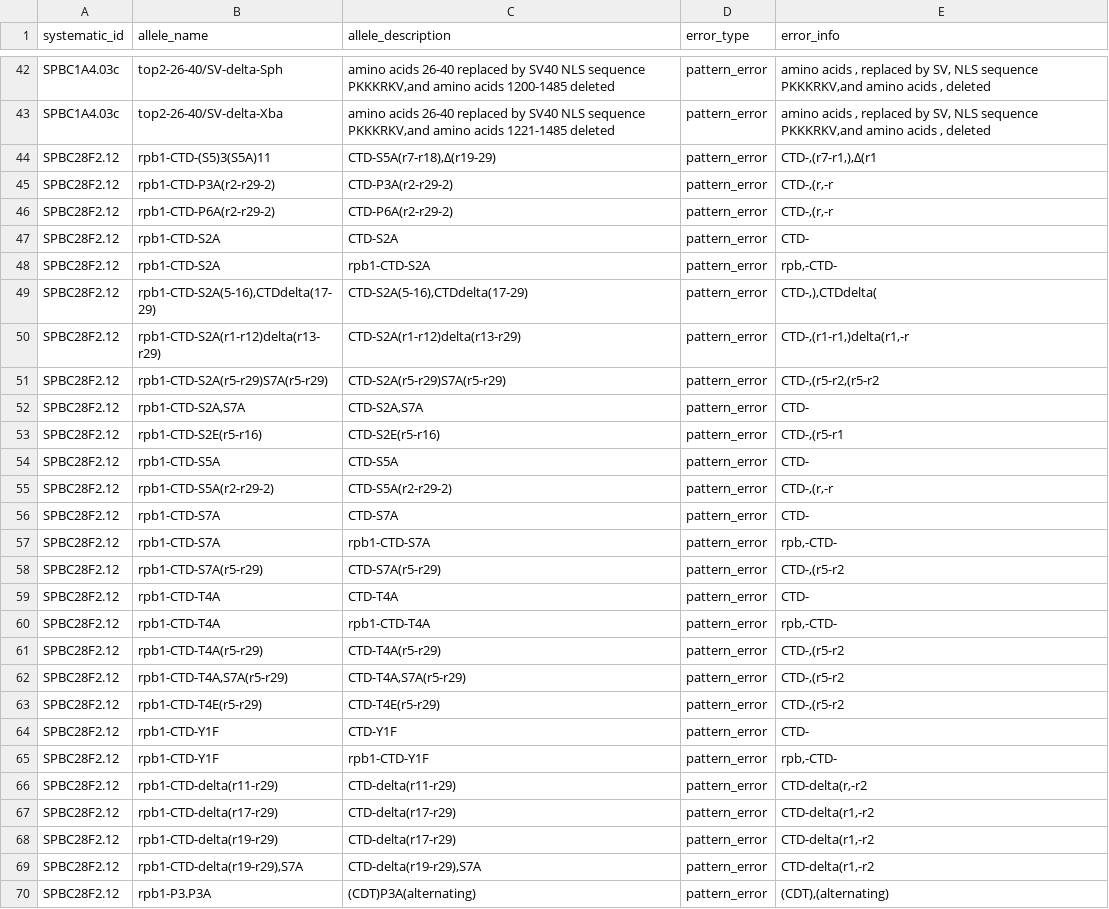
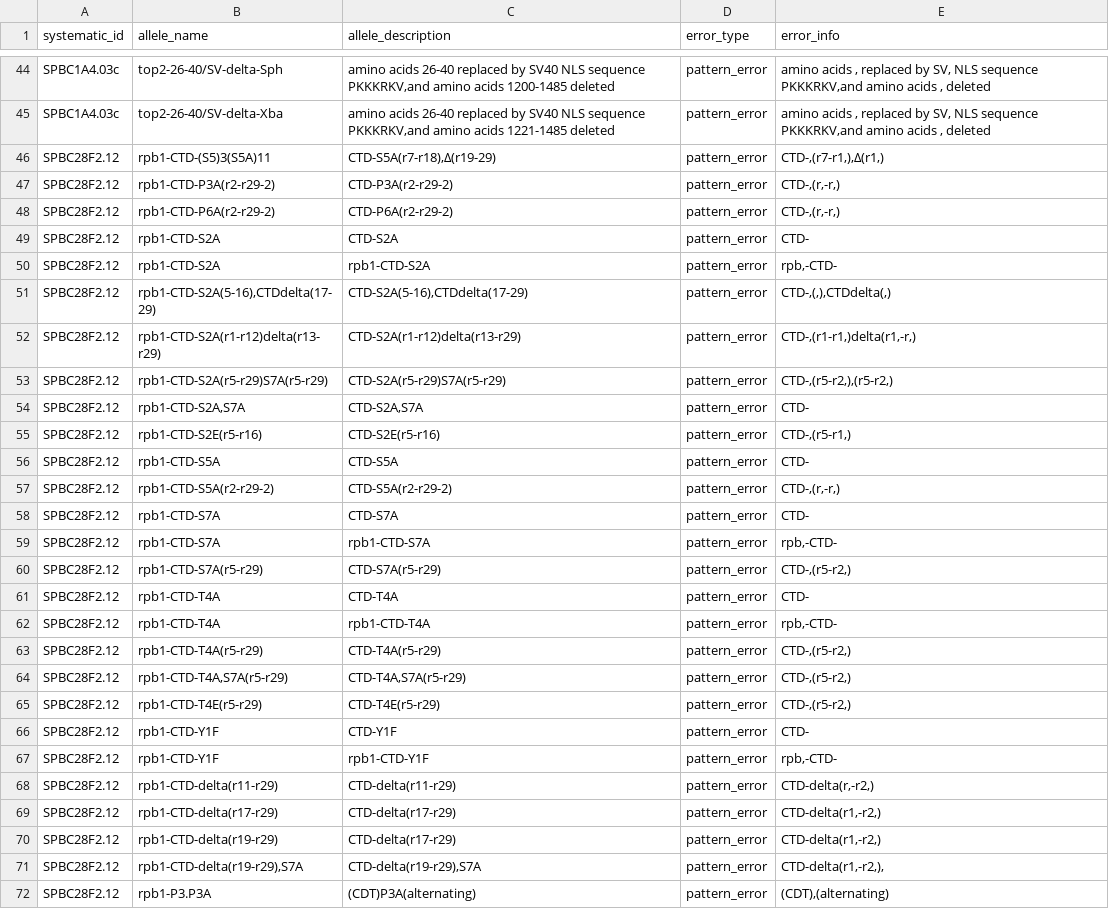
Before and after one commit to pombase/allele_qc, a TSV file: results/allele_cannot_fix_other_errors.tsv, drawn as a sheet; only a part is shown, gaps mark what is left out; the diff covers the shown part only.

```diff
--- a/results/allele_cannot_fix_other_errors.tsv
+++ b/results/allele_cannot_fix_other_errors.tsv
@@ -43,28 +45,28 @@ SPBC1A4.03c	top2-26-40/SV-delta-Sph	amino acids 26-40 replaced by SV40 NLS seque
 SPBC1A4.03c	top2-26-40/SV-delta-Xba	amino acids 26-40 replaced by SV40 NLS sequence PKKKRKV,and amino acids 1221-1485 deleted	pattern_error	amino acids , replaced by SV, NLS sequence PKKKRKV,and amino acids , deleted
-SPBC28F2.12	rpb1-CTD-(S5)3(S5A)11	CTD-S5A(r7-r18),∆(r19-29)	pattern_error	CTD-,(r7-r1,),∆(r1
-SPBC28F2.12	rpb1-CTD-P3A(r2-r29-2)	CTD-P3A(r2-r29-2)	pattern_error	CTD-,(r,-r
-SPBC28F2.12	rpb1-CTD-P6A(r2-r29-2)	CTD-P6A(r2-r29-2)	pattern_error	CTD-,(r,-r
+SPBC28F2.12	rpb1-CTD-(S5)3(S5A)11	CTD-S5A(r7-r18),∆(r19-29)	pattern_error	CTD-,(r7-r1,),∆(r1,)
+SPBC28F2.12	rpb1-CTD-P3A(r2-r29-2)	CTD-P3A(r2-r29-2)	pattern_error	CTD-,(r,-r,)
+SPBC28F2.12	rpb1-CTD-P6A(r2-r29-2)	CTD-P6A(r2-r29-2)	pattern_error	CTD-,(r,-r,)
 SPBC28F2.12	rpb1-CTD-S2A	CTD-S2A	pattern_error	CTD-
 SPBC28F2.12	rpb1-CTD-S2A	rpb1-CTD-S2A	pattern_error	rpb,-CTD-
-SPBC28F2.12	rpb1-CTD-S2A(5-16),CTDdelta(17-29)	CTD-S2A(5-16),CTDdelta(17-29)	pattern_error	CTD-,),CTDdelta(
-SPBC28F2.12	rpb1-CTD-S2A(r1-r12)delta(r13-r29)	CTD-S2A(r1-r12)delta(r13-r29)	pattern_error	CTD-,(r1-r1,)delta(r1,-r
-SPBC28F2.12	rpb1-CTD-S2A(r5-r29)S7A(r5-r29)	CTD-S2A(r5-r29)S7A(r5-r29)	pattern_error	CTD-,(r5-r2,(r5-r2
+SPBC28F2.12	rpb1-CTD-S2A(5-16),CTDdelta(17-29)	CTD-S2A(5-16),CTDdelta(17-29)	pattern_error	CTD-,(,),CTDdelta(,)
+SPBC28F2.12	rpb1-CTD-S2A(r1-r12)delta(r13-r29)	CTD-S2A(r1-r12)delta(r13-r29)	pattern_error	CTD-,(r1-r1,)delta(r1,-r,)
+SPBC28F2.12	rpb1-CTD-S2A(r5-r29)S7A(r5-r29)	CTD-S2A(r5-r29)S7A(r5-r29)	pattern_error	CTD-,(r5-r2,),(r5-r2,)
 SPBC28F2.12	rpb1-CTD-S2A,S7A	CTD-S2A,S7A	pattern_error	CTD-
-SPBC28F2.12	rpb1-CTD-S2E(r5-r16)	CTD-S2E(r5-r16)	pattern_error	CTD-,(r5-r1
+SPBC28F2.12	rpb1-CTD-S2E(r5-r16)	CTD-S2E(r5-r16)	pattern_error	CTD-,(r5-r1,)
 SPBC28F2.12	rpb1-CTD-S5A	CTD-S5A	pattern_error	CTD-
-SPBC28F2.12	rpb1-CTD-S5A(r2-r29-2)	CTD-S5A(r2-r29-2)	pattern_error	CTD-,(r,-r
+SPBC28F2.12	rpb1-CTD-S5A(r2-r29-2)	CTD-S5A(r2-r29-2)	pattern_error	CTD-,(r,-r,)
 SPBC28F2.12	rpb1-CTD-S7A	CTD-S7A	pattern_error	CTD-
 SPBC28F2.12	rpb1-CTD-S7A	rpb1-CTD-S7A	pattern_error	rpb,-CTD-
-SPBC28F2.12	rpb1-CTD-S7A(r5-r29)	CTD-S7A(r5-r29)	pattern_error	CTD-,(r5-r2
+SPBC28F2.12	rpb1-CTD-S7A(r5-r29)	CTD-S7A(r5-r29)	pattern_error	CTD-,(r5-r2,)
 SPBC28F2.12	rpb1-CTD-T4A	CTD-T4A	pattern_error	CTD-
 SPBC28F2.12	rpb1-CTD-T4A	rpb1-CTD-T4A	pattern_error	rpb,-CTD-
-SPBC28F2.12	rpb1-CTD-T4A(r5-r29)	CTD-T4A(r5-r29)	pattern_error	CTD-,(r5-r2
-SPBC28F2.12	rpb1-CTD-T4A,S7A(r5-r29)	CTD-T4A,S7A(r5-r29)	pattern_error	CTD-,(r5-r2
-SPBC28F2.12	rpb1-CTD-T4E(r5-r29)	CTD-T4E(r5-r29)	pattern_error	CTD-,(r5-r2
+SPBC28F2.12	rpb1-CTD-T4A(r5-r29)	CTD-T4A(r5-r29)	pattern_error	CTD-,(r5-r2,)
+SPBC28F2.12	rpb1-CTD-T4A,S7A(r5-r29)	CTD-T4A,S7A(r5-r29)	pattern_error	CTD-,(r5-r2,)
+SPBC28F2.12	rpb1-CTD-T4E(r5-r29)	CTD-T4E(r5-r29)	pattern_error	CTD-,(r5-r2,)
 SPBC28F2.12	rpb1-CTD-Y1F	CTD-Y1F	pattern_error	CTD-
 SPBC28F2.12	rpb1-CTD-Y1F	rpb1-CTD-Y1F	pattern_error	rpb,-CTD-
-SPBC28F2.12	rpb1-CTD-delta(r11-r29)	CTD-delta(r11-r29)	pattern_error	CTD-delta(r,-r2
-SPBC28F2.12	rpb1-CTD-delta(r17-r29)	CTD-delta(r17-r29)	pattern_error	CTD-delta(r1,-r2
-SPBC28F2.12	rpb1-CTD-delta(r19-r29)	CTD-delta(r17-r29)	pattern_error	CTD-delta(r1,-r2
-SPBC28F2.12	rpb1-CTD-delta(r19-r29),S7A	CTD-delta(r19-r29),S7A	pattern_error	CTD-delta(r1,-r2
+SPBC28F2.12	rpb1-CTD-delta(r11-r29)	CTD-delta(r11-r29)	pattern_error	CTD-delta(r,-r2,)
+SPBC28F2.12	rpb1-CTD-delta(r17-r29)	CTD-delta(r17-r29)	pattern_error	CTD-delta(r1,-r2,)
+SPBC28F2.12	rpb1-CTD-delta(r19-r29)	CTD-delta(r17-r29)	pattern_error	CTD-delta(r1,-r2,)
+SPBC28F2.12	rpb1-CTD-delta(r19-r29),S7A	CTD-delta(r19-r29),S7A	pattern_error	CTD-delta(r1,-r2,),
 SPBC28F2.12	rpb1-P3.P3A	(CDT)P3A(alternating)	pattern_error	(CDT),(alternating)
```
Also changed, not shown: 6 added rows, 3 removed rows and 5 edited cells elsewhere in this file, data/alleles.tsv, data/alleles_pre_format_phaf.tsv, 8 other files.
